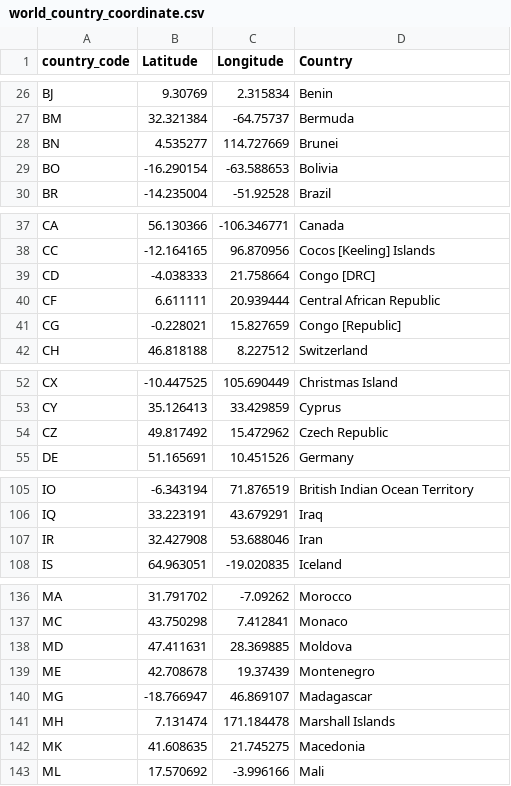
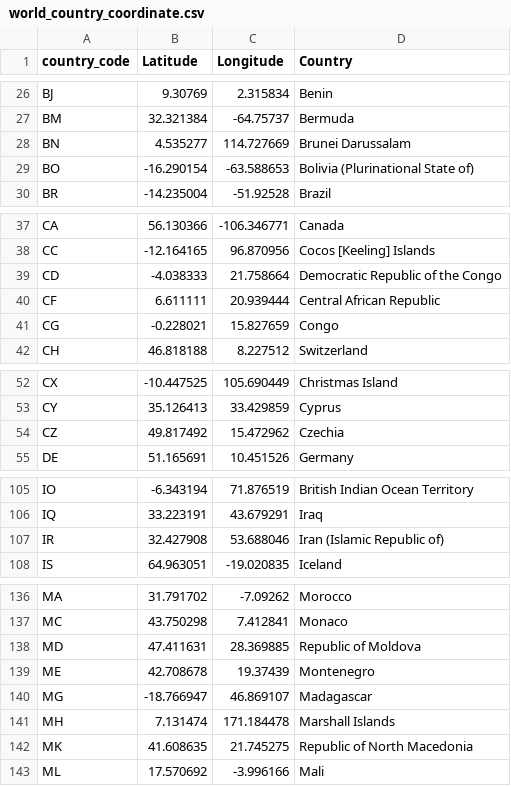
Before and after one commit to info-201a-sp21/project-ryanzhao-pog, a CSV file: data/world_country_coordinate.csv, drawn as a sheet; only a part is shown, gaps mark what is left out; the diff covers the shown part only.

Commit message:
fixed errors and edited coordinates

```diff
--- a/data/world_country_coordinate.csv
+++ b/data/world_country_coordinate.csv
@@ -27,4 +27,4 @@ BJ,9.30769,2.315834,Benin
 BM,32.321384,-64.75737,Bermuda
-BN,4.535277,114.727669,Brunei
-BO,-16.290154,-63.588653,Bolivia
+BN,4.535277,114.727669,Brunei Darussalam
+BO,-16.290154,-63.588653,Bolivia (Plurinational State of)
 BR,-14.235004,-51.92528,Brazil
@@ -38,5 +38,5 @@ CA,56.130366,-106.346771,Canada
 CC,-12.164165,96.870956,Cocos [Keeling] Islands
-CD,-4.038333,21.758664,Congo [DRC]
+CD,-4.038333,21.758664,Democratic Republic of the Congo
 CF,6.611111,20.939444,Central African Republic
-CG,-0.228021,15.827659,Congo [Republic]
+CG,-0.228021,15.827659,Congo
 CH,46.818188,8.227512,Switzerland
@@ -53,3 +53,3 @@ CX,-10.447525,105.690449,Christmas Island
 CY,35.126413,33.429859,Cyprus
-CZ,49.817492,15.472962,Czech Republic
+CZ,49.817492,15.472962,Czechia
 DE,51.165691,10.451526,Germany
@@ -106,3 +106,3 @@ IO,-6.343194,71.876519,British Indian Ocean Territory
 IQ,33.223191,43.679291,Iraq
-IR,32.427908,53.688046,Iran
+IR,32.427908,53.688046,Iran (Islamic Republic of)
 IS,64.963051,-19.020835,Iceland
@@ -137,3 +137,3 @@ MA,31.791702,-7.09262,Morocco
 MC,43.750298,7.412841,Monaco
-MD,47.411631,28.369885,Moldova
+MD,47.411631,28.369885,Republic of Moldova
 ME,42.708678,19.37439,Montenegro
@@ -141,3 +141,3 @@ MG,-18.766947,46.869107,Madagascar
 MH,7.131474,171.184478,Marshall Islands
-MK,41.608635,21.745275,Macedonia
+MK,41.608635,21.745275,Republic of North Macedonia
 ML,17.570692,-3.996166,Mali
```
Also changed, not shown: 5 edited cells elsewhere in this file, 1 other file.
